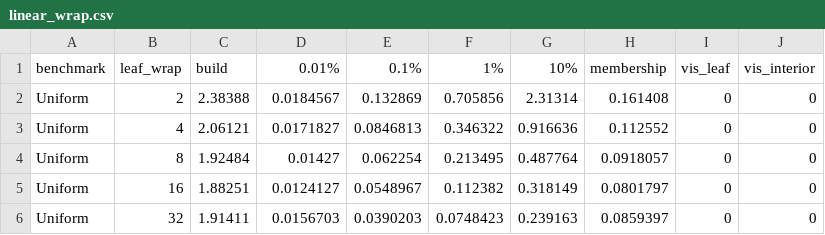
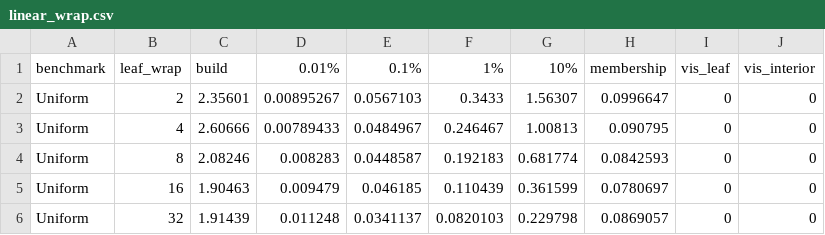
Before and after one commit to ucrparlay/pab-tree, a CSV file: scripts/data/linear_wrap/linear_wrap.csv, drawn as a sheet; only a part is shown; the diff covers the shown part only.

```diff
--- a/scripts/data/linear_wrap/linear_wrap.csv
+++ b/scripts/data/linear_wrap/linear_wrap.csv
@@ -1,6 +1,6 @@
 benchmark,leaf_wrap,build,0.01%,0.1%,1%,10%,membership,vis_leaf,vis_interior
-Uniform,2,2.38388,0.0184567,0.132869,0.705856,2.31314,0.161408,0,0
-Uniform,4,2.06121,0.0171827,0.0846813,0.346322,0.916636,0.112552,0,0
-Uniform,8,1.92484,0.01427,0.062254,0.213495,0.487764,0.0918057,0,0
-Uniform,16,1.88251,0.0124127,0.0548967,0.112382,0.318149,0.0801797,0,0
-Uniform,32,1.91411,0.0156703,0.0390203,0.0748423,0.239163,0.0859397,0,0
+Uniform,2,2.35601,0.00895267,0.0567103,0.3433,1.56307,0.0996647,0,0
+Uniform,4,2.60666,0.00789433,0.0484967,0.246467,1.00813,0.090795,0,0
+Uniform,8,2.08246,0.008283,0.0448587,0.192183,0.681774,0.0842593,0,0
+Uniform,16,1.90463,0.009479,0.046185,0.110439,0.361599,0.0780697,0,0
+Uniform,32,1.91439,0.011248,0.0341137,0.0820103,0.229798,0.0869057,0,0
```
Also changed, not shown: 24 edited cells elsewhere in this file, 11 other files.
